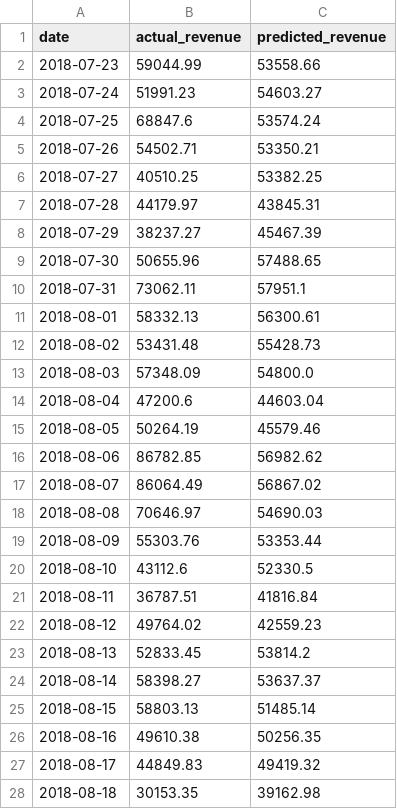
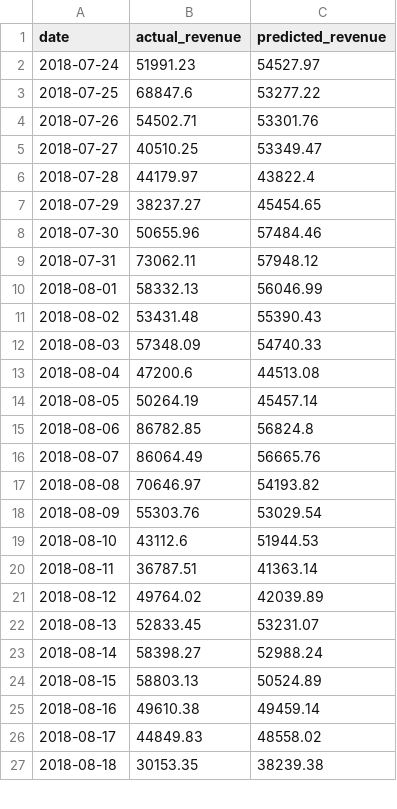
Before and after one commit to NAizdabezt/BI-Dashboard-Project, a CSV file: data/live/predictions.csv, drawn as a sheet; only a part is shown; the diff covers the shown part only.

```diff
--- a/data/live/predictions.csv
+++ b/data/live/predictions.csv
@@ -1,28 +1,27 @@
 date,actual_revenue,predicted_revenue
-2018-07-23,59044.99,53558.66
-2018-07-24,51991.23,54603.27
-2018-07-25,68847.6,53574.24
-2018-07-26,54502.71,53350.21
-2018-07-27,40510.25,53382.25
-2018-07-28,44179.97,43845.31
-2018-07-29,38237.27,45467.39
-2018-07-30,50655.96,57488.65
-2018-07-31,73062.11,57951.1
-2018-08-01,58332.13,56300.61
-2018-08-02,53431.48,55428.73
-2018-08-03,57348.09,54800.0
-2018-08-04,47200.6,44603.04
-2018-08-05,50264.19,45579.46
-2018-08-06,86782.85,56982.62
-2018-08-07,86064.49,56867.02
-2018-08-08,70646.97,54690.03
-2018-08-09,55303.76,53353.44
-2018-08-10,43112.6,52330.5
-2018-08-11,36787.51,41816.84
-2018-08-12,49764.02,42559.23
-2018-08-13,52833.45,53814.2
-2018-08-14,58398.27,53637.37
-2018-08-15,58803.13,51485.14
-2018-08-16,49610.38,50256.35
-2018-08-17,44849.83,49419.32
-2018-08-18,30153.35,39162.98
+2018-07-24,51991.23,54527.97
+2018-07-25,68847.6,53277.22
+2018-07-26,54502.71,53301.76
+2018-07-27,40510.25,53349.47
+2018-07-28,44179.97,43822.4
+2018-07-29,38237.27,45454.65
+2018-07-30,50655.96,57484.46
+2018-07-31,73062.11,57948.12
+2018-08-01,58332.13,56046.99
+2018-08-02,53431.48,55390.43
+2018-08-03,57348.09,54740.33
+2018-08-04,47200.6,44513.08
+2018-08-05,50264.19,45457.14
+2018-08-06,86782.85,56824.8
+2018-08-07,86064.49,56665.76
+2018-08-08,70646.97,54193.82
+2018-08-09,55303.76,53029.54
+2018-08-10,43112.6,51944.53
+2018-08-11,36787.51,41363.14
+2018-08-12,49764.02,42039.89
+2018-08-13,52833.45,53231.07
+2018-08-14,58398.27,52988.24
+2018-08-15,58803.13,50524.89
+2018-08-16,49610.38,49459.14
+2018-08-17,44849.83,48558.02
+2018-08-18,30153.35,38239.38
```
Also changed, not shown: 1 added row and 34 edited cells elsewhere in this file, 4 other files.
